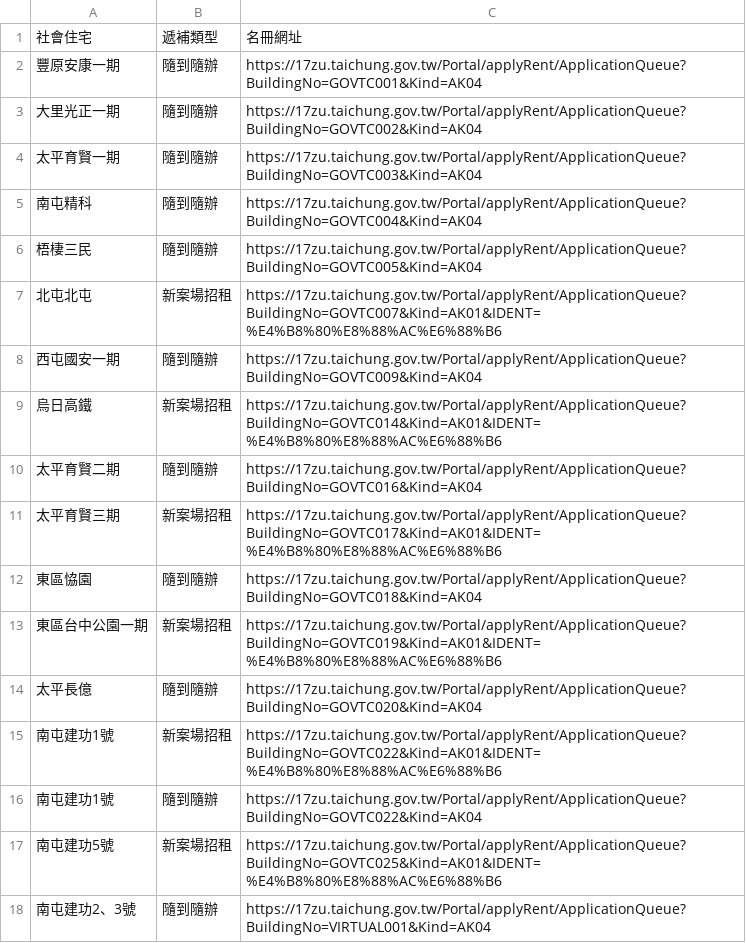
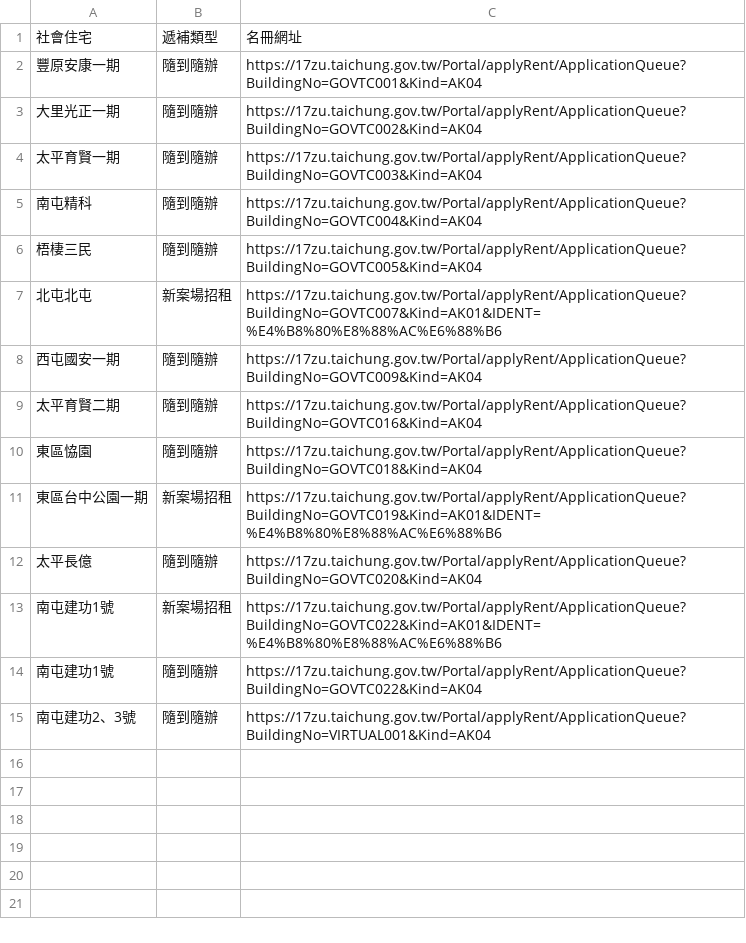
Before and after one commit to abula56/social_housing_tracker, a CSV file: project_links.csv, drawn as a sheet; the diff names each change by its address in the sheet, - before the commit and + after, or states it on an @@ line.

```diff
--- a/project_links.csv
+++ b/project_links.csv
-row 9: 烏日高鐵 | 新案場招租 | https://17zu.taichung.gov.tw/Portal/applyRent/ApplicationQueue?BuildingNo=GOVTC014&Kind=AK01&IDENT=%E4%B8%80%E8%88%AC%E6%88%B6
-row 11: 太平育賢三期 | 新案場招租 | https://17zu.taichung.gov.tw/Portal/applyRent/ApplicationQueue?BuildingNo=GOVTC017&Kind=AK01&IDENT=%E4%B8%80%E8%88%AC%E6%88%B6
-row 17: 南屯建功5號 | 新案場招租 | https://17zu.taichung.gov.tw/Portal/applyRent/ApplicationQueue?BuildingNo=GOVTC025&Kind=AK01&IDENT=%E4%B8%80%E8%88%AC%E6%88%B6
```
Also changed, not shown: detail_queue_stats.csv, 4 other files.
